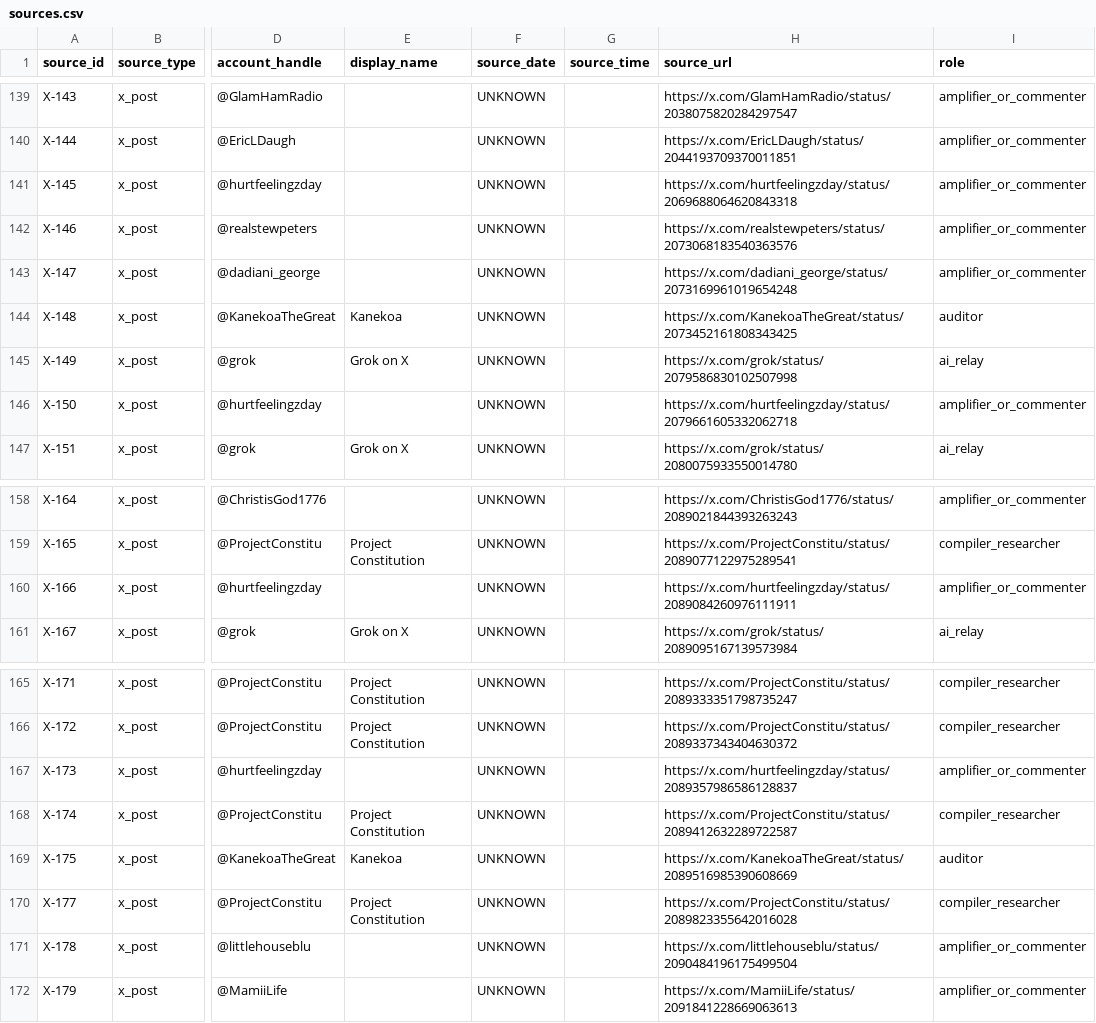
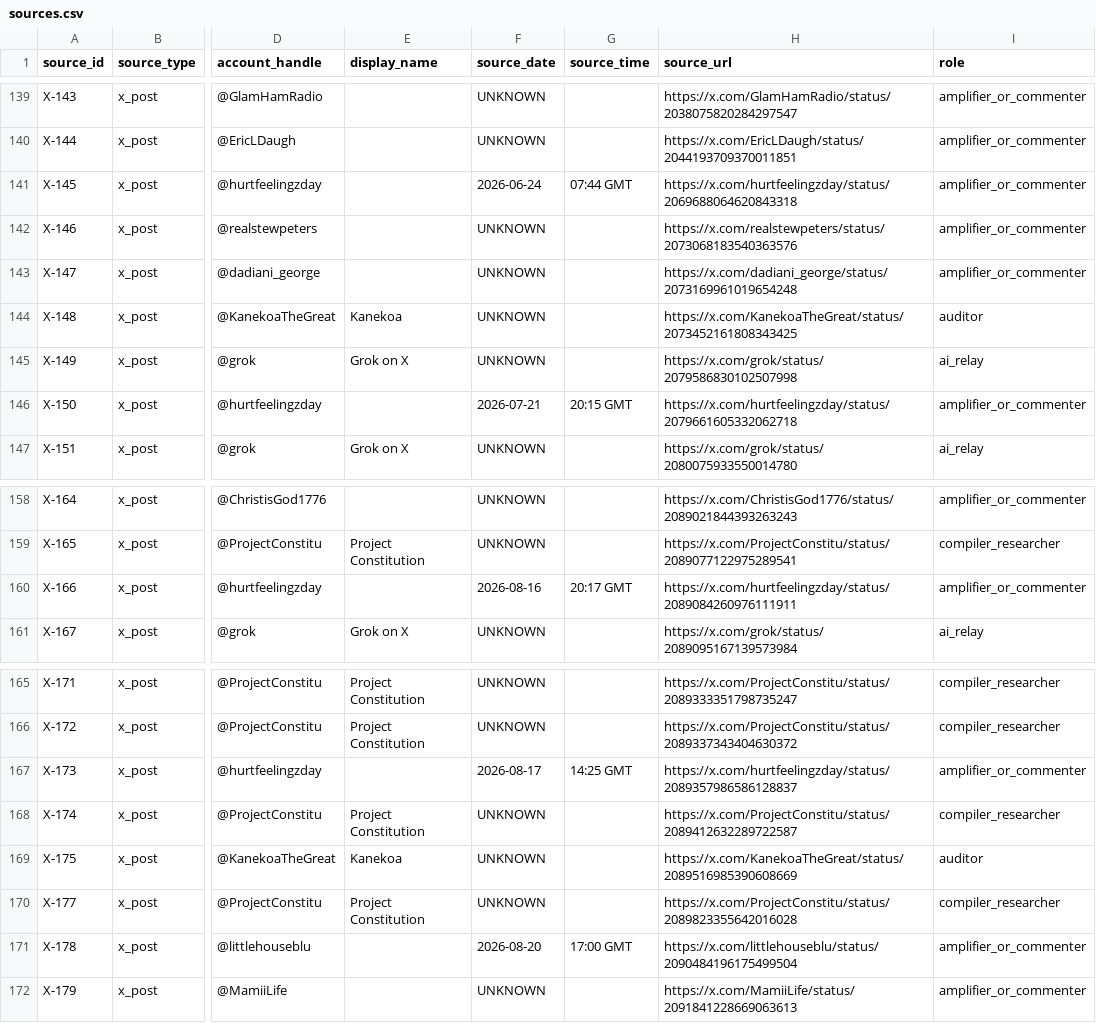
Before and after one commit to ACT3ai/charlie-kirk, a CSV file: site/docs/Planes/following/sources.csv, drawn as a sheet; only a part is shown, gaps mark what is left out; the diff names each change by its address in the sheet, - before the commit and + after, or states it on an @@ line.

Commit message:
Fill five missing X post times in sources.csv

```diff
--- a/site/docs/Planes/following/sources.csv
+++ b/site/docs/Planes/following/sources.csv
-F141 (source_date): UNKNOWN
+F141 (source_date): 2026-06-24
-G141 (source_time): (empty)
+G141 (source_time): 07:44 GMT
-F146 (source_date): UNKNOWN
+F146 (source_date): 2026-07-21
-G146 (source_time): (empty)
+G146 (source_time): 20:15 GMT
-F160 (source_date): UNKNOWN
+F160 (source_date): 2026-08-16
-G160 (source_time): (empty)
+G160 (source_time): 20:17 GMT
-F167 (source_date): UNKNOWN
+F167 (source_date): 2026-08-17
-G167 (source_time): (empty)
+G167 (source_time): 14:25 GMT
-F171 (source_date): UNKNOWN
+F171 (source_date): 2026-08-20
-G171 (source_time): (empty)
+G171 (source_time): 17:00 GMT
```
